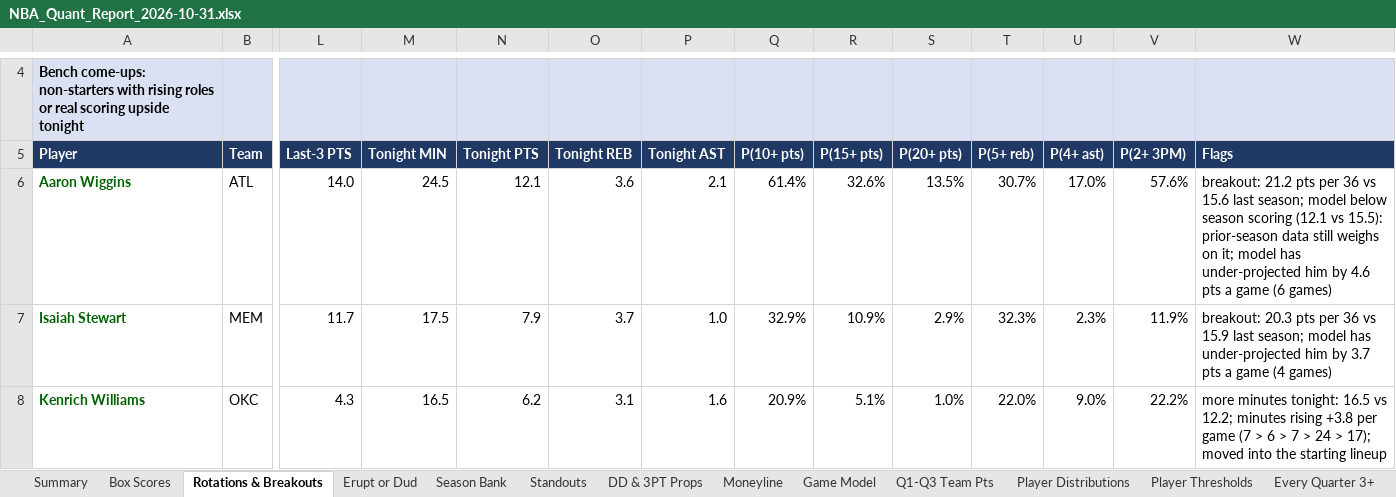
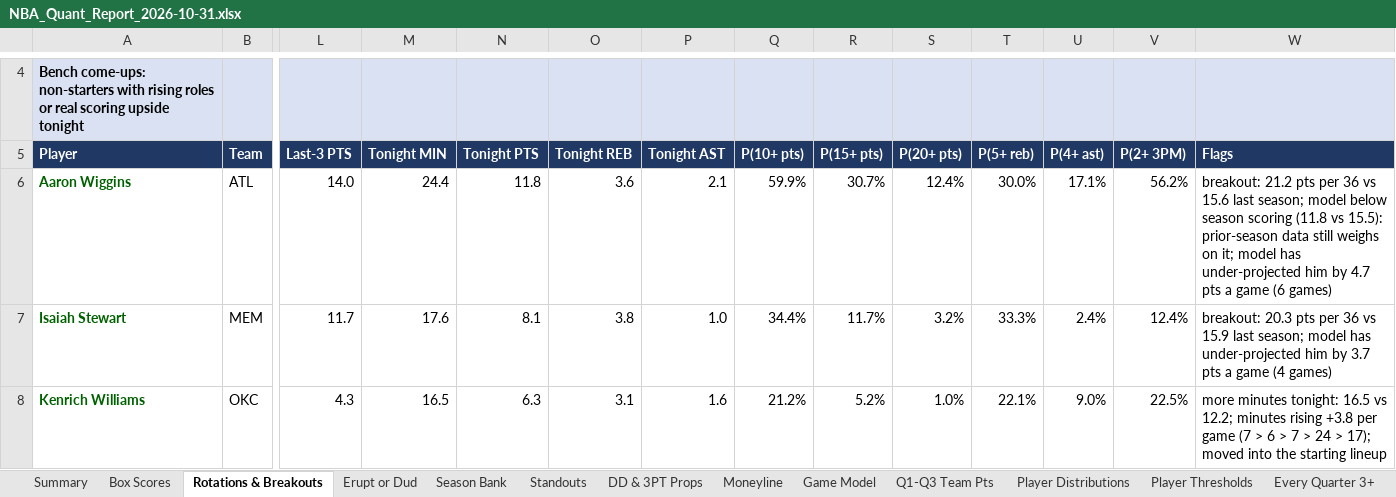
Before and after one commit to HeyShawtty/nba-quant-desk, an Excel workbook: reports/NBA_Quant_Report_2026-10-31.xlsx, sheet Rotations & Breakouts, drawn as a sheet; only a part is shown, gaps mark what is left out; values as stored, in another font and other column widths than the file's, no borders; the diff covers the shown part only; the diff names each change by its address in the sheet, - before the commit and + after, or states it on an @@ line.

```diff
--- a/reports/NBA_Quant_Report_2026-10-31.xlsx (sheet Rotations & Breakouts)
+++ b/reports/NBA_Quant_Report_2026-10-31.xlsx (sheet Rotations & Breakouts)
-M6 (Tonight MIN): 24.5
+M6 (Tonight MIN): 24.4
-N6 (Tonight PTS): 12.1
+N6 (Tonight PTS): 11.8
-Q6 (P(10+ pts)): 61.4%
+Q6 (P(10+ pts)): 59.9%
-R6 (P(15+ pts)): 32.6%
+R6 (P(15+ pts)): 30.7%
-S6 (P(20+ pts)): 13.5%
+S6 (P(20+ pts)): 12.4%
-T6 (P(5+ reb)): 30.7%
+T6 (P(5+ reb)): 30.0%
-U6 (P(4+ ast)): 17.0%
+U6 (P(4+ ast)): 17.1%
-V6 (P(2+ 3PM)): 57.6%
+V6 (P(2+ 3PM)): 56.2%
-W6 (Flags): …season scoring (12.1 vs 15.5): prior-season data still weighs on it; model has under-projected him by 4.6 pts a…
+W6 (Flags): …season scoring (11.8 vs 15.5): prior-season data still weighs on it; model has under-projected him by 4.7 pts a…
-M7 (Tonight MIN): 17.5
+M7 (Tonight MIN): 17.6
-N7 (Tonight PTS): 7.9
+N7 (Tonight PTS): 8.1
-O7 (Tonight REB): 3.7
+O7 (Tonight REB): 3.8
-Q7 (P(10+ pts)): 32.9%
+Q7 (P(10+ pts)): 34.4%
-R7 (P(15+ pts)): 10.9%
+R7 (P(15+ pts)): 11.7%
-S7 (P(20+ pts)): 2.9%
+S7 (P(20+ pts)): 3.2%
-T7 (P(5+ reb)): 32.3%
+T7 (P(5+ reb)): 33.3%
-U7 (P(4+ ast)): 2.3%
+U7 (P(4+ ast)): 2.4%
-V7 (P(2+ 3PM)): 11.9%
+V7 (P(2+ 3PM)): 12.4%
-N8 (Tonight PTS): 6.2
+N8 (Tonight PTS): 6.3
-Q8 (P(10+ pts)): 20.9%
+Q8 (P(10+ pts)): 21.2%
-R8 (P(15+ pts)): 5.1%
+R8 (P(15+ pts)): 5.2%
-T8 (P(5+ reb)): 22.0%
+T8 (P(5+ reb)): 22.1%
-V8 (P(2+ 3PM)): 22.2%
+V8 (P(2+ 3PM)): 22.5%
```
Also changed, not shown: 2 added rows, 1 removed row, 1059 edited cells and cell formats elsewhere in this sheet, sheet Player Thresholds, sheet Player Distributions, sheet SGP & Boost, sheet Box Scores, sheet DD & 3PT Props, sheet Standouts, 11 more sheets, formulas that keep their value, reports/Data_Bank_2026-27.xlsx, 8 other files.
